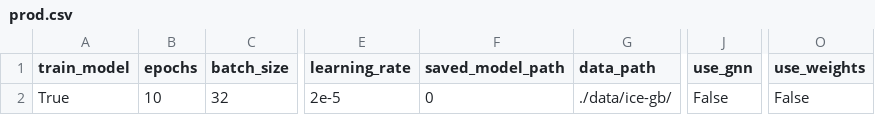
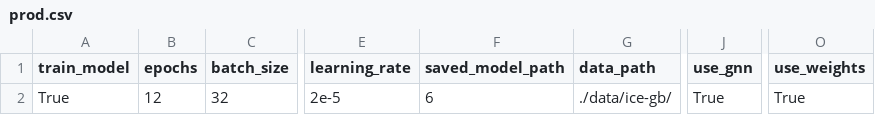
Before and after one commit to shrdlu-whs/syngnn, a CSV file: config/prod.csv, drawn as a sheet; only a part is shown, gaps mark what is left out; the diff names each change by its address in the sheet, - before the commit and + after, or states it on an @@ line.

```diff
--- a/config/prod.csv
+++ b/config/prod.csv
-B2 (epochs): 10
+B2 (epochs): 12
-F2 (saved_model_path): 0
+F2 (saved_model_path): 6
-J2 (use_gnn): False
+J2 (use_gnn): True
-O2 (use_weights): False
+O2 (use_weights): True
```
Also changed, not shown: config/develop.csv, 5 other files.
